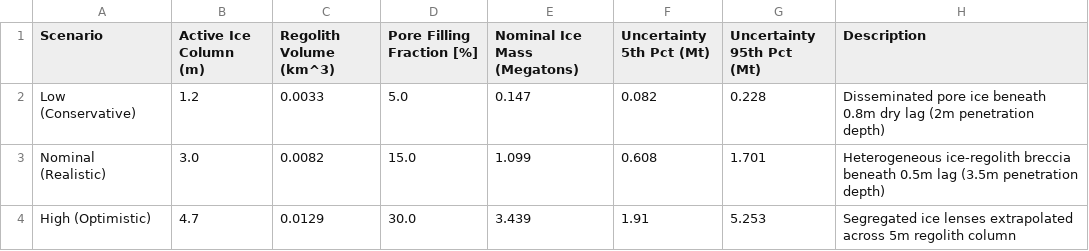
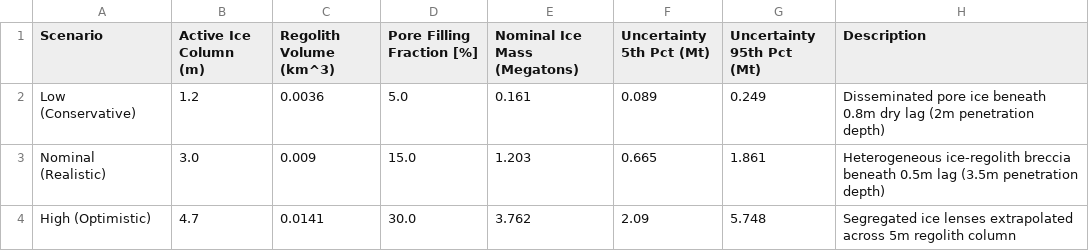
Before and after one commit to TomHacker69/LunaTrace, a CSV file: outputs/tables/phase6_ice_volume_estimates.csv, drawn as a sheet.

```diff
--- a/outputs/tables/phase6_ice_volume_estimates.csv
+++ b/outputs/tables/phase6_ice_volume_estimates.csv
@@ -1,4 +1,4 @@
 Scenario,Active Ice Column (m),Regolith Volume (km^3),Pore Filling Fraction [%],Nominal Ice Mass (Megatons),Uncertainty 5th Pct (Mt),Uncertainty 95th Pct (Mt),Description
-Low (Conservative),1.2,0.0033,5.0,0.147,0.082,0.228,Disseminated pore ice beneath 0.8m dry lag (2m penetration depth)
-Nominal (Realistic),3.0,0.0082,15.0,1.099,0.608,1.701,Heterogeneous ice-regolith breccia beneath 0.5m lag (3.5m penetration depth)
-High (Optimistic),4.7,0.0129,30.0,3.439,1.91,5.253,Segregated ice lenses extrapolated across 5m regolith column
+Low (Conservative),1.2,0.0036,5.0,0.161,0.089,0.249,Disseminated pore ice beneath 0.8m dry lag (2m penetration depth)
+Nominal (Realistic),3.0,0.009,15.0,1.203,0.665,1.861,Heterogeneous ice-regolith breccia beneath 0.5m lag (3.5m penetration depth)
+High (Optimistic),4.7,0.0141,30.0,3.762,2.09,5.748,Segregated ice lenses extrapolated across 5m regolith column
```
Also changed, not shown: outputs/tables/phase3_terrain_illumination_summary.csv, outputs/tables/phase4_top3_landing_sites.csv, 5 other files.
